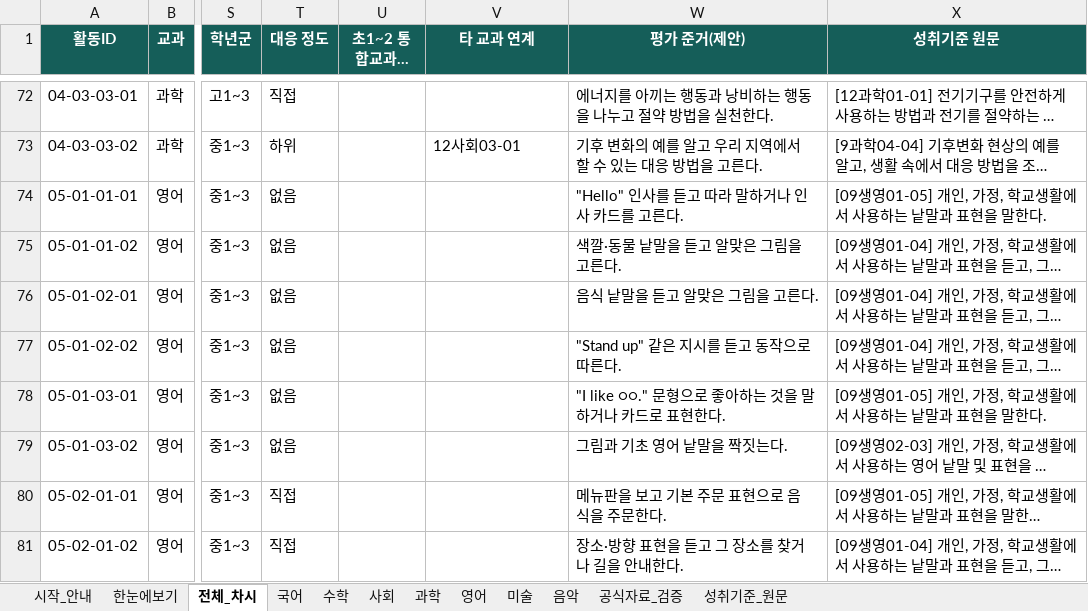
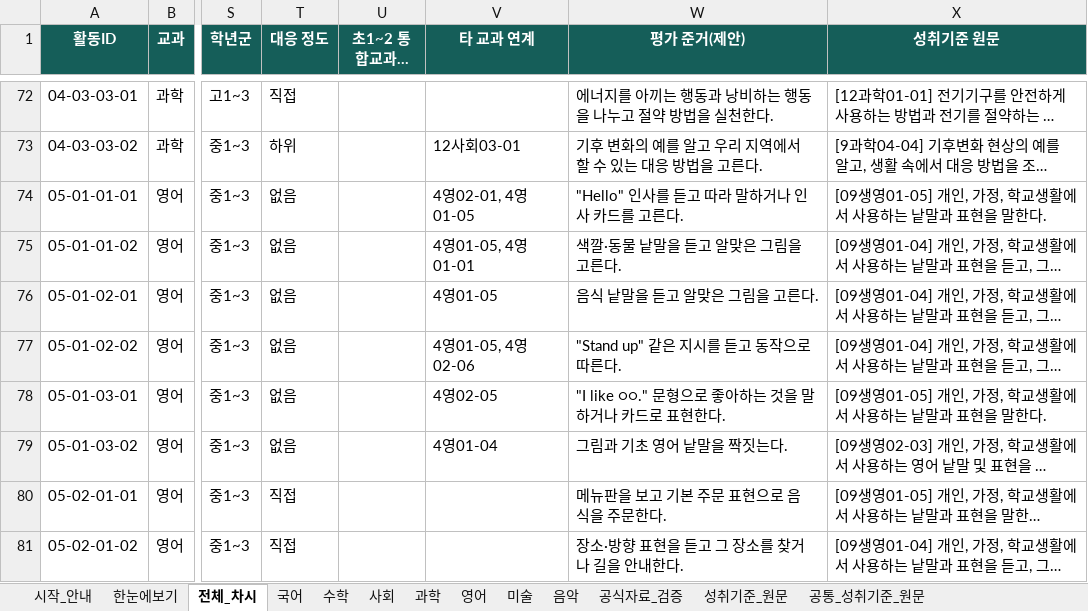
Before and after one commit to fumon1218/oks-class, an Excel workbook: curriculum/source/okssem_7subjects_2022_game_curriculum_126lessons.xlsx, sheet 전체_차시, drawn as a sheet; only a part is shown, gaps mark what is left out; long unchanged cells end in …; values as stored, in another font and other column widths than the file's, no borders; table styles not drawn; the diff names each change by its address in the sheet, - before the commit and + after, or states it on an @@ line.

```diff
--- a/curriculum/source/okssem_7subjects_2022_game_curriculum_126lessons.xlsx (sheet 전체_차시)
+++ b/curriculum/source/okssem_7subjects_2022_game_curriculum_126lessons.xlsx (sheet 전체_차시)
+sheet tab: 공통_성취기준_원문
-V74 (타 교과 연계): (empty)
+V74 (타 교과 연계): 4영02-01, 4영01-05
-V75 (타 교과 연계): (empty)
+V75 (타 교과 연계): 4영01-05, 4영01-01
-V76 (타 교과 연계): (empty)
+V76 (타 교과 연계): 4영01-05
-V77 (타 교과 연계): (empty)
+V77 (타 교과 연계): 4영01-05, 4영02-06
-V78 (타 교과 연계): (empty)
+V78 (타 교과 연계): 4영02-05
-V79 (타 교과 연계): (empty)
+V79 (타 교과 연계): 4영01-04
```
Also changed, not shown: sheet 공식자료_검증, 10 other files.
